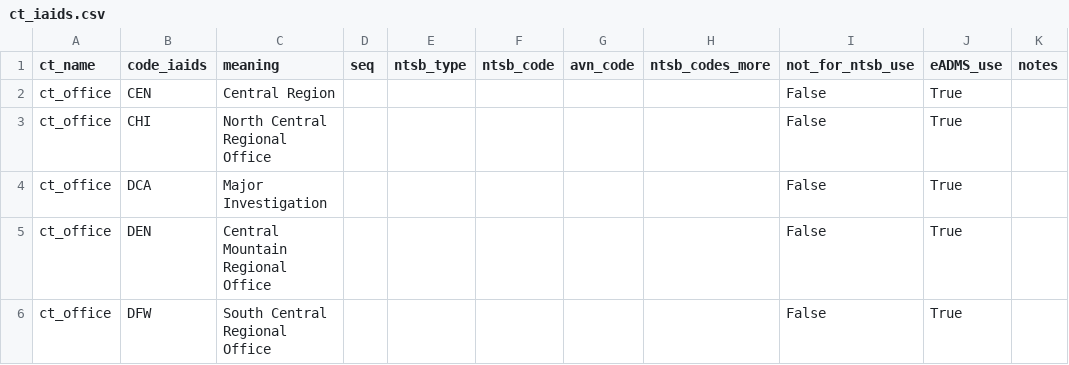
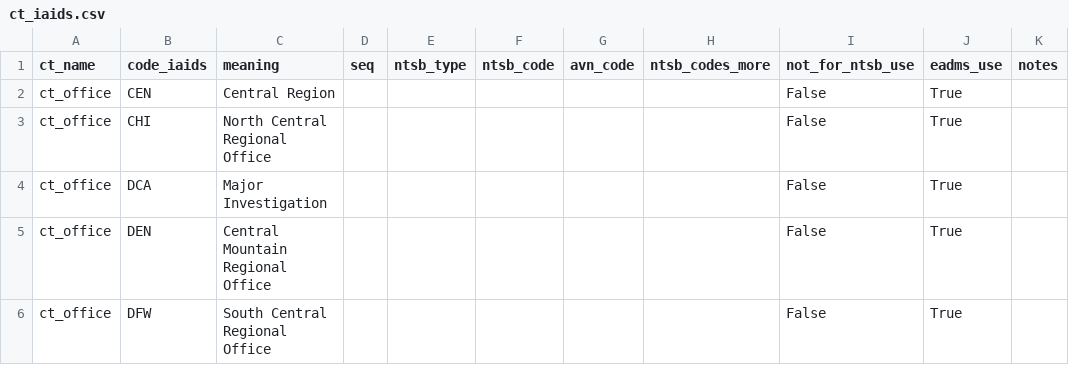
Before and after one commit to achyuth706/ntsb-data-curation, a CSV file: data/reference/ct_iaids.csv, drawn as a sheet; only a part is shown.

```diff
--- a/data/reference/ct_iaids.csv
+++ b/data/reference/ct_iaids.csv
@@ -1,2 +1,2 @@
-ct_name,code_iaids,meaning,seq,ntsb_type,ntsb_code,avn_code,ntsb_codes_more,not_for_ntsb_use,eADMS_use,notes
+ct_name,code_iaids,meaning,seq,ntsb_type,ntsb_code,avn_code,ntsb_codes_more,not_for_ntsb_use,eadms_use,notes
 ct_office,CEN,Central Region,,,,,,False,True,
```
Also changed, not shown: data/processed/engines.csv, data/processed/flight_crew.csv, 24 other files.
